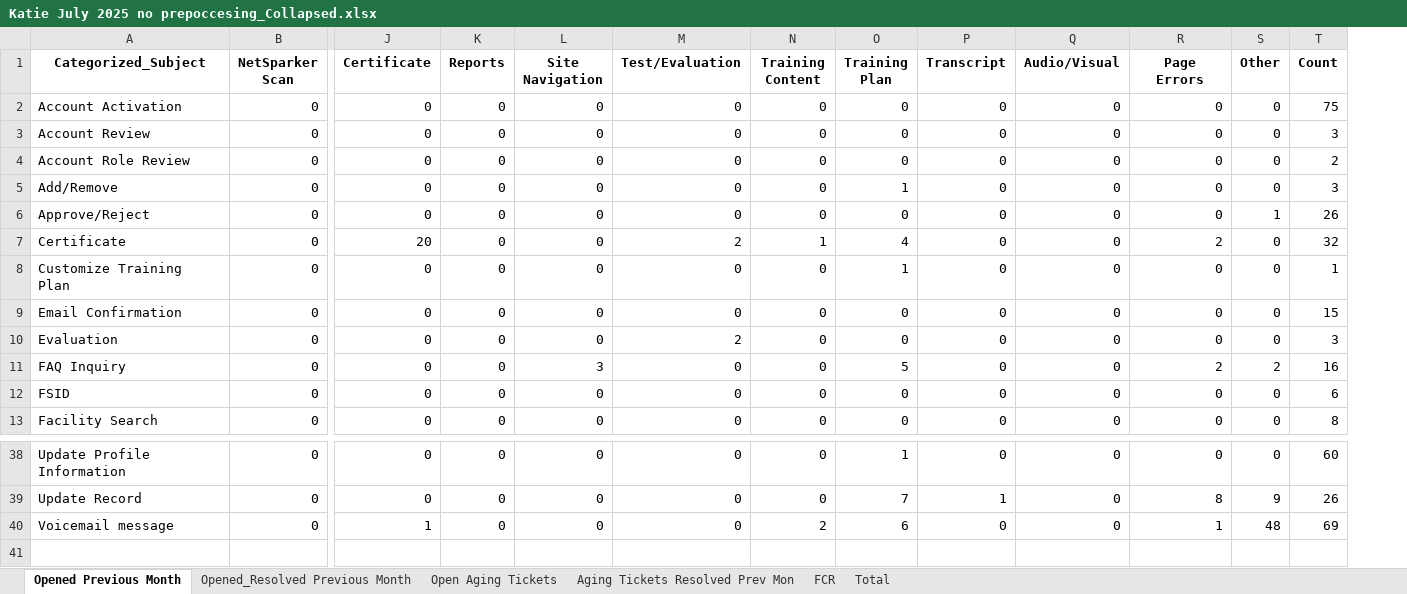
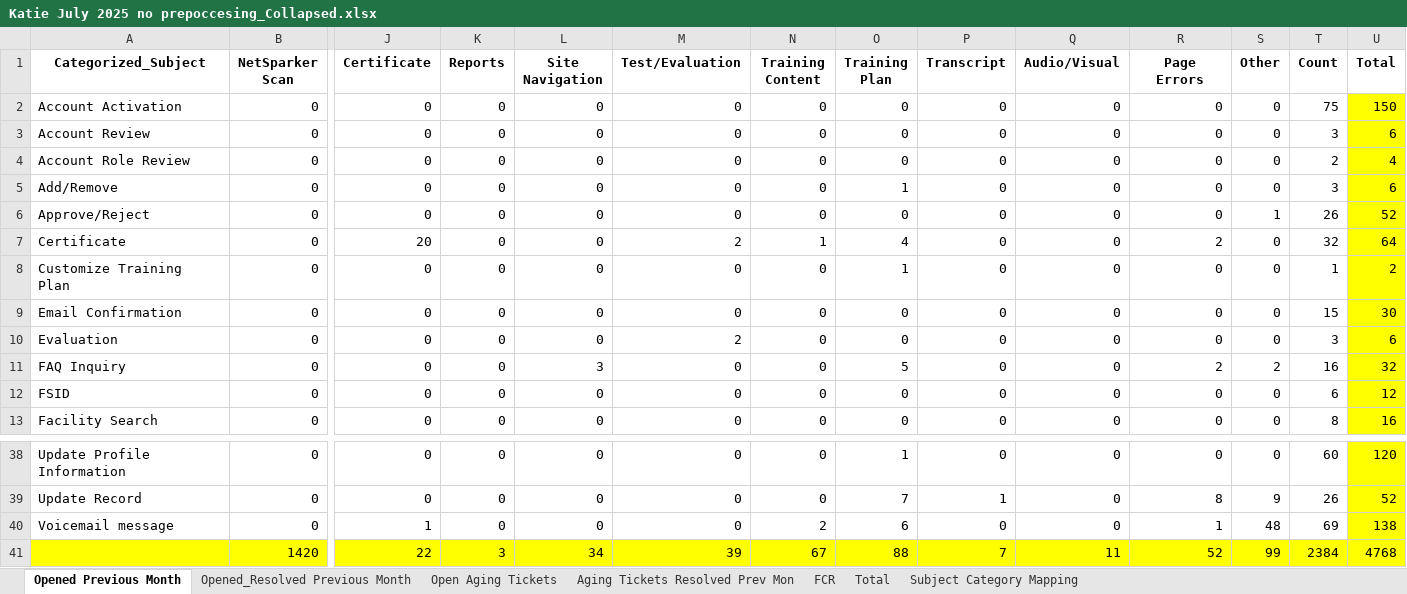
Before and after one commit to OliverMorland/qsep_feedback_subject_classfier, an Excel workbook: docs/input/Katie July 2025 no prepoccesing_Collapsed.xlsx, sheet Opened Previous Month, drawn as a sheet; only a part is shown, gaps mark what is left out; values as stored, in another font and other column widths than the file's, no borders; rows hold the shown columns only; the diff names each change by its address in the sheet, - before the commit and + after, or states it on an @@ line.

Commit message:
Added totals with highlights

```diff
--- a/docs/input/Katie July 2025 no prepoccesing_Collapsed.xlsx (sheet Opened Previous Month)
+++ b/docs/input/Katie July 2025 no prepoccesing_Collapsed.xlsx (sheet Opened Previous Month)
+sheet tab: Subject Category Mapping
+column U (Total), rows 2-13: 150 | 6 | 4 | 6 | 52 | 64 | 2 | 30 | 6 | 32 | 12 | 16; rows 38-40: 120 | 52 | 138
+row 41:  | 1420 | 22 | 3 | 34 | 39 | 67 | 88 | 7 | 11 | 52 | 99 | 2384 | 4768
```
Also changed, not shown: sheet Opened_Resolved Previous Month, sheet FCR, sheet Aging Tickets Resolved Prev Mon, sheet Open Aging Tickets, sheet Total, 2 other files.
